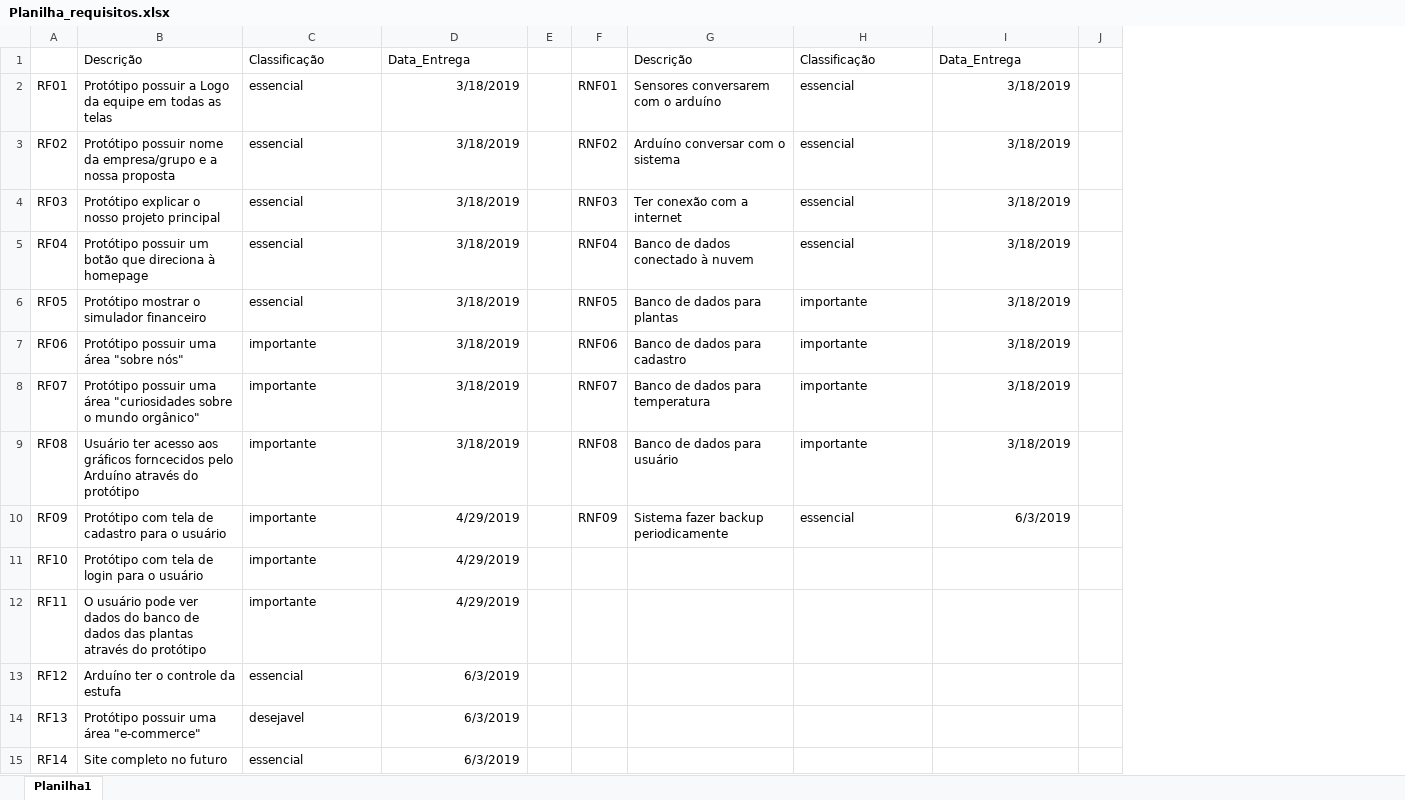
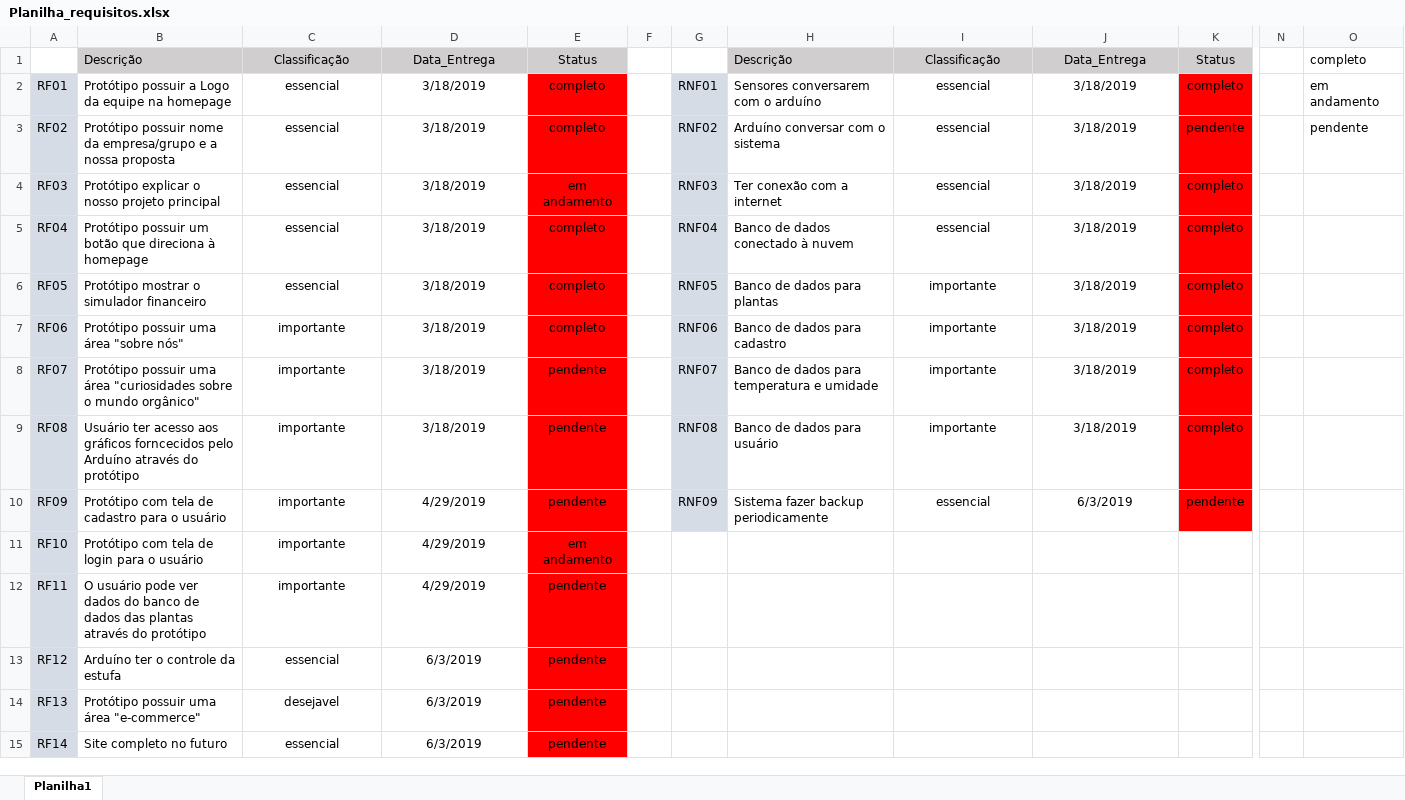
Before and after one commit to marcorover/Projeto-inovacao, an Excel workbook: Docs/Planilha_requisitos.xlsx, sheet Planilha1, drawn as a sheet; only a part is shown, gaps mark what is left out; values as stored, in another font and other column widths than the file's, no borders; conditional formats not drawn; removed rows and columns are numbered as before the commit, all else as after; the diff names each change by its address in the sheet, - before the commit and + after, or states it on an @@ line.

Commit message:
Requisitos

```diff
--- a/Docs/Planilha_requisitos.xlsx (sheet Planilha1)
+++ b/Docs/Planilha_requisitos.xlsx (sheet Planilha1)
+column E, rows 1-15: Status | completo | completo | em andamento | completo | completo | completo | pendente | pendente | pendente | em andamento | pendente | pendente | pendente | pendente
-column J, empty
+column K, rows 1-10: Status | completo | pendente | completo | completo | completo | completo | completo | completo | pendente
+column N, empty
+column O, rows 1-3: completo | em andamento | pendente
-B1:D1 fill: none
+B1:D1 fill: #D0CECE
-C1:D1 alignment: left
+C1:D1 alignment: center
-H1:J1 fill: none
+H1:J1 fill: #D0CECE
-I1:J1 alignment: left
+I1:J1 alignment: center
-A2:A15 fill: none
+A2:A15 fill: #D6DCE5
-B2: …da equipe em todas as telas
+B2: …da equipe na homepage
-C2:C15 alignment: left
+C2:C15 alignment: center
-D2:D15 alignment: right
+D2:D15 alignment: center
-G2:G10 fill: none
+G2:G10 fill: #D6DCE5
-I2:I10 alignment: left
+I2:I10 alignment: center
-J2:J10 alignment: right
+J2:J10 alignment: center
-H8: Banco de dados para temperatura
+H8: Banco de dados para temperatura e umidade
```
